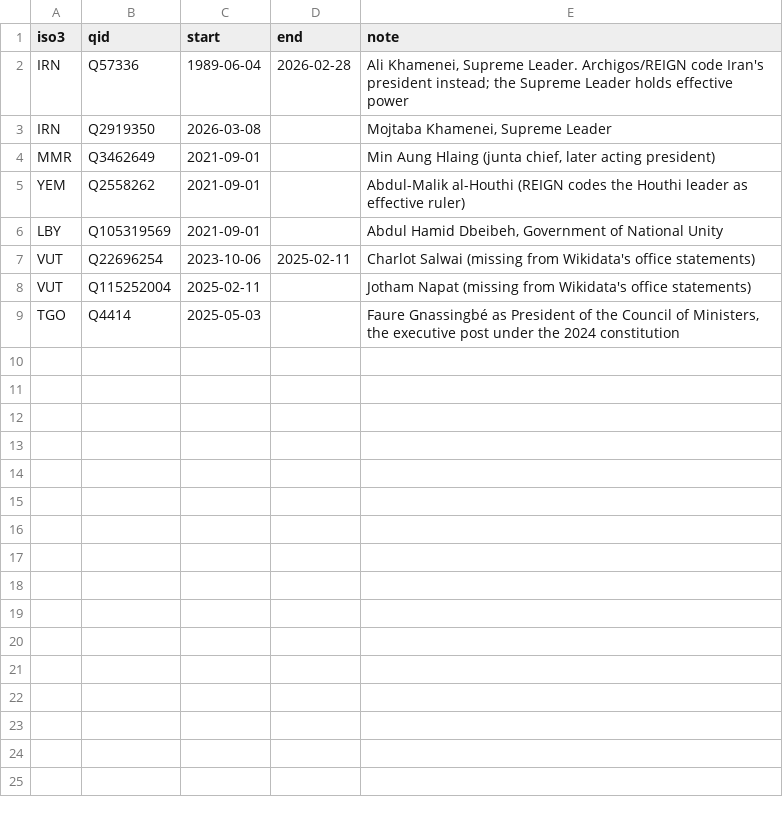
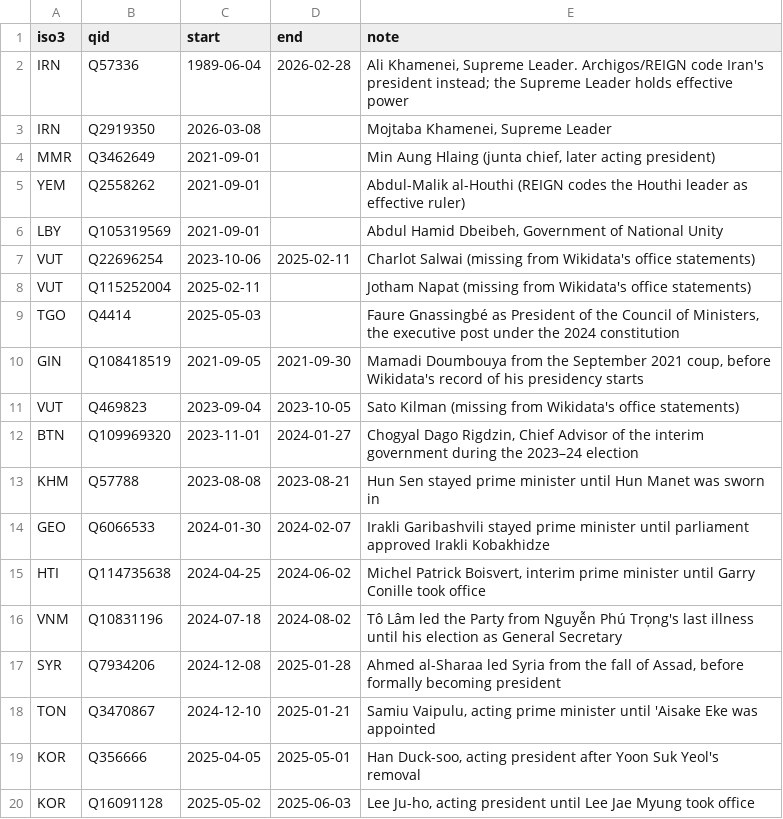
Before and after one commit to RaulPROP/global-leader-population-gap, a CSV file: pipeline/config/manual_leaders.csv, drawn as a sheet.

```diff
--- a/pipeline/config/manual_leaders.csv
+++ b/pipeline/config/manual_leaders.csv
@@ -9 +9,12 @@ VUT,Q115252004,2025-02-11,,"Jotham Napat (missing from Wikidata's office stateme
 TGO,Q4414,2025-05-03,,"Faure Gnassingbé as President of the Council of Ministers, the executive post under the 2024 constitution"
+GIN,Q108418519,2021-09-05,2021-09-30,"Mamadi Doumbouya from the September 2021 coup, before Wikidata's record of his presidency starts"
+VUT,Q469823,2023-09-04,2023-10-05,"Sato Kilman (missing from Wikidata's office statements)"
+BTN,Q109969320,2023-11-01,2024-01-27,"Chogyal Dago Rigdzin, Chief Advisor of the interim government during the 2023–24 election"
+KHM,Q57788,2023-08-08,2023-08-21,"Hun Sen stayed prime minister until Hun Manet was sworn in"
+GEO,Q6066533,2024-01-30,2024-02-07,"Irakli Garibashvili stayed prime minister until parliament approved Irakli Kobakhidze"
+HTI,Q114735638,2024-04-25,2024-06-02,"Michel Patrick Boisvert, interim prime minister until Garry Conille took office"
+VNM,Q10831196,2024-07-18,2024-08-02,"Tô Lâm led the Party from Nguyễn Phú Trọng's last illness until his election as General Secretary"
+SYR,Q7934206,2024-12-08,2025-01-28,"Ahmed al-Sharaa led Syria from the fall of Assad, before formally becoming president"
+TON,Q3470867,2024-12-10,2025-01-21,"Samiu Vaipulu, acting prime minister until 'Aisake Eke was appointed"
+KOR,Q356666,2025-04-05,2025-05-01,"Han Duck-soo, acting president after Yoon Suk Yeol's removal"
+KOR,Q16091128,2025-05-02,2025-06-03,"Lee Ju-ho, acting president until Lee Jae Myung took office"
```
Also changed, not shown: 2 other files.
